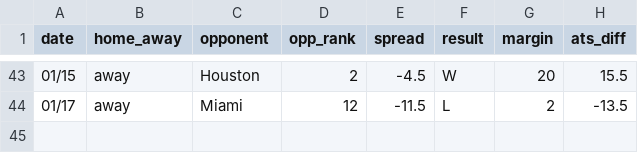
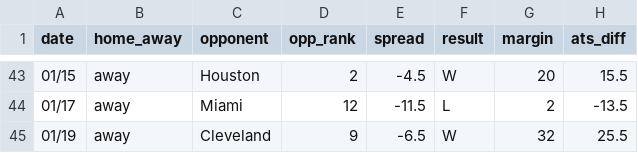
Before and after one commit to ajoros/nbabetinfo, a CSV file: ats_results_oklahoma-city-thunder.csv, drawn as a sheet; only a part is shown, gaps mark what is left out; the diff names each change by its address in the sheet, - before the commit and + after, or states it on an @@ line.

```diff
--- a/ats_results_oklahoma-city-thunder.csv
+++ b/ats_results_oklahoma-city-thunder.csv
+row 45: 01/19 | away | Cleveland | 9 | -6.5 | W | 32 | 25.5
```
Also changed, not shown: ats_results_cleveland-cavaliers.csv, 3 other files.
